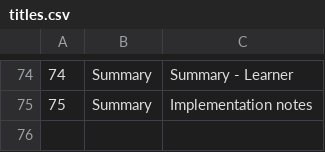
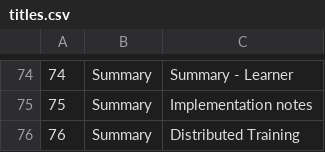
Before and after one commit to wordslab-org/wordslab, a CSV file: doc/ai/fastai/titles.csv, drawn as a sheet; only a part is shown, gaps mark what is left out.

```diff
--- a/doc/ai/fastai/titles.csv
+++ b/doc/ai/fastai/titles.csv
@@ -75 +75,2 @@
 75;Summary;Implementation notes
+76;Summary;Distributed Training
```
Also changed, not shown: doc/ai/fastai/docs.fast.ai.csv, doc/ai/fastai/links.csv, 41 other files.
